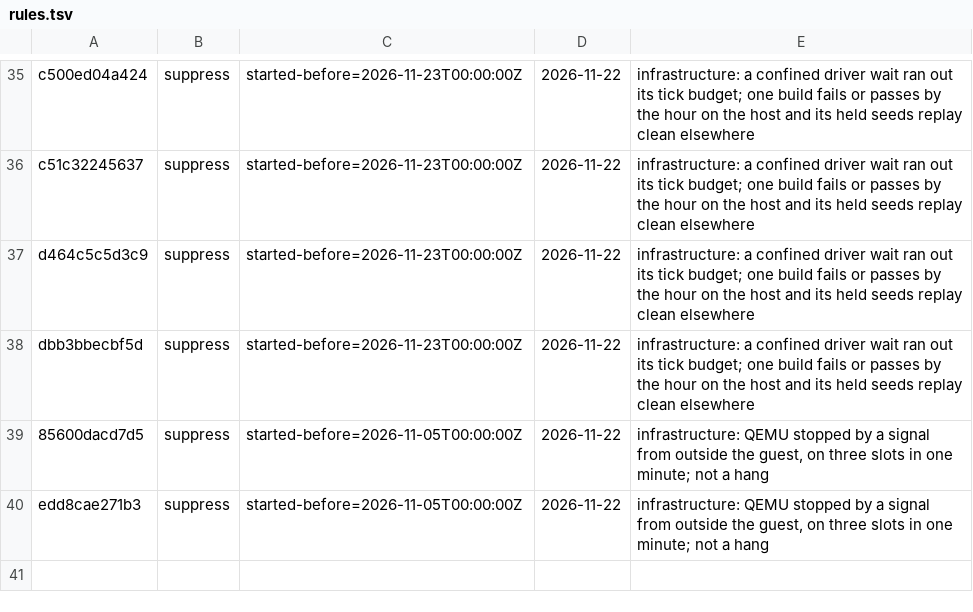
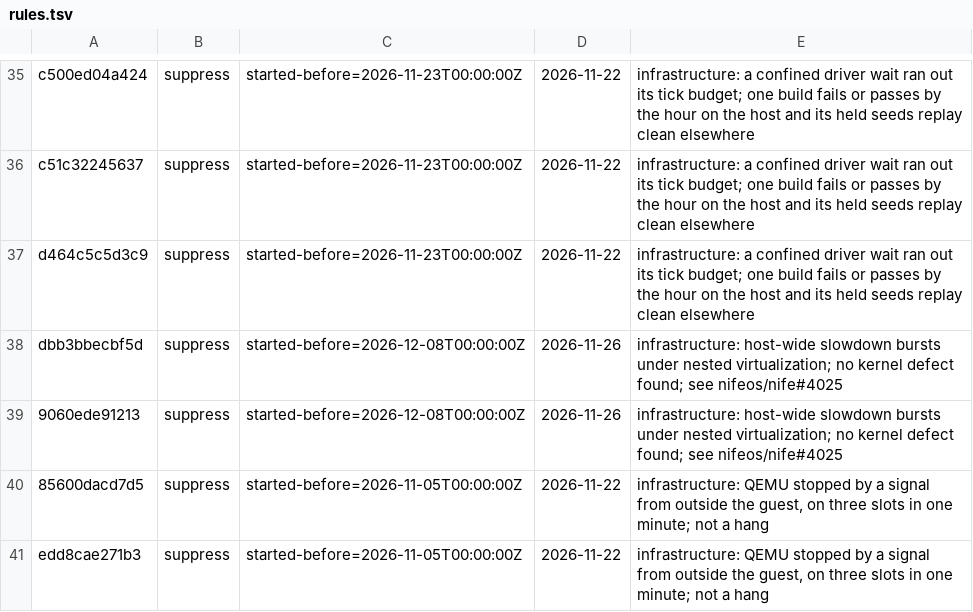
Before and after one commit to nifeos/fuzz-host, a TSV file: etc/fuzz-filer/rules.tsv, drawn as a sheet; only a part is shown, gaps mark what is left out.

```diff
--- a/etc/fuzz-filer/rules.tsv
+++ b/etc/fuzz-filer/rules.tsv
@@ -37,3 +37,4 @@ c51c32245637	suppress	started-before=2026-11-23T00:00:00Z	2026-11-22	infrastruct
 d464c5c5d3c9	suppress	started-before=2026-11-23T00:00:00Z	2026-11-22	infrastructure: a confined driver wait ran out its tick budget; one build fails or passes by the hour on the host and its held seeds replay clean elsewhere
-dbb3bbecbf5d	suppress	started-before=2026-11-23T00:00:00Z	2026-11-22	infrastructure: a confined driver wait ran out its tick budget; one build fails or passes by the hour on the host and its held seeds replay clean elsewhere
+dbb3bbecbf5d	suppress	started-before=2026-12-08T00:00:00Z	2026-11-26	infrastructure: host-wide slowdown bursts under nested virtualization; no kernel defect found; see nifeos/nife#4025
+9060ede91213	suppress	started-before=2026-12-08T00:00:00Z	2026-11-26	infrastructure: host-wide slowdown bursts under nested virtualization; no kernel defect found; see nifeos/nife#4025
 85600dacd7d5	suppress	started-before=2026-11-05T00:00:00Z	2026-11-22	infrastructure: QEMU stopped by a signal from outside the guest, on three slots in one minute; not a hang
```
